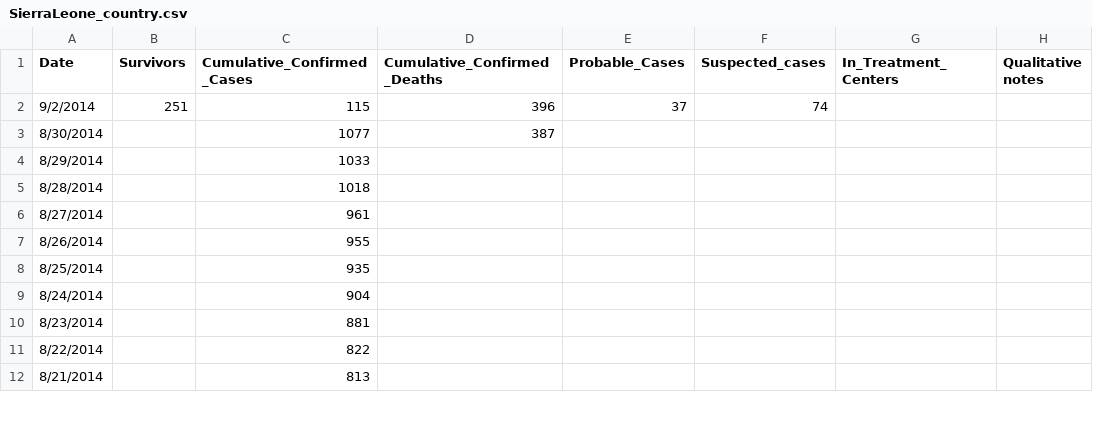
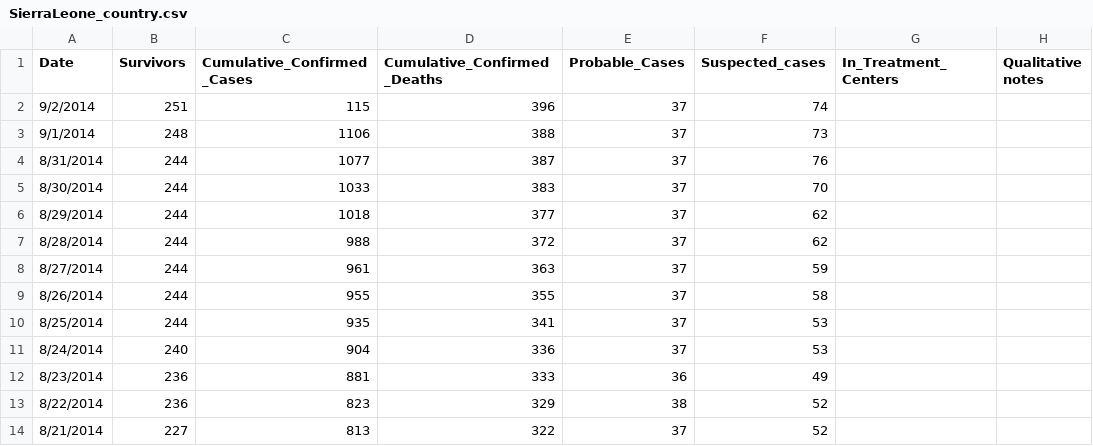
Before and after one commit to cmrivers/ebola, a CSV file: SierraLeone_country.csv, drawn as a sheet; only a part is shown; the diff covers the shown part only.

Commit message:
backfilled missing data

```diff
--- a/SierraLeone_country.csv
+++ b/SierraLeone_country.csv
@@ -2,11 +2,13 @@ Date,Survivors,Cumulative_Confirmed_Cases,Cumulative_Confirmed_Deaths,Probable_C
 9/2/2014,251,115,396,37,74,,
-8/30/2014,,1077,387,,,,
-8/29/2014,,1033,,,,,
-8/28/2014,,1018,,,,,
-8/27/2014,,961,,,,,
-8/26/2014,,955,,,,,
-8/25/2014,,935,,,,,
-8/24/2014,,904,,,,,
-8/23/2014,,881,,,,,
-8/22/2014,,822,,,,,
-8/21/2014,,813,,,,,
+9/1/2014,248,1106,388,37,73,,
+8/31/2014,244,1077,387,37,76,,
+8/30/2014,244,1033,383,37,70,,
+8/29/2014,244,1018,377,37,62,,
+8/28/2014,244,988,372,37,62,,
+8/27/2014,244,961,363,37,59,,
+8/26/2014,244,955,355,37,58,,
+8/25/2014,244,935,341,37,53,,
+8/24/2014,240,904,336,37,53,,
+8/23/2014,236,881,333,36,49,,
+8/22/2014,236,823,329,38,52,,
+8/21/2014,227,813,322,37,52,,
```
Also changed, not shown: 12 edited cells elsewhere in this file.
